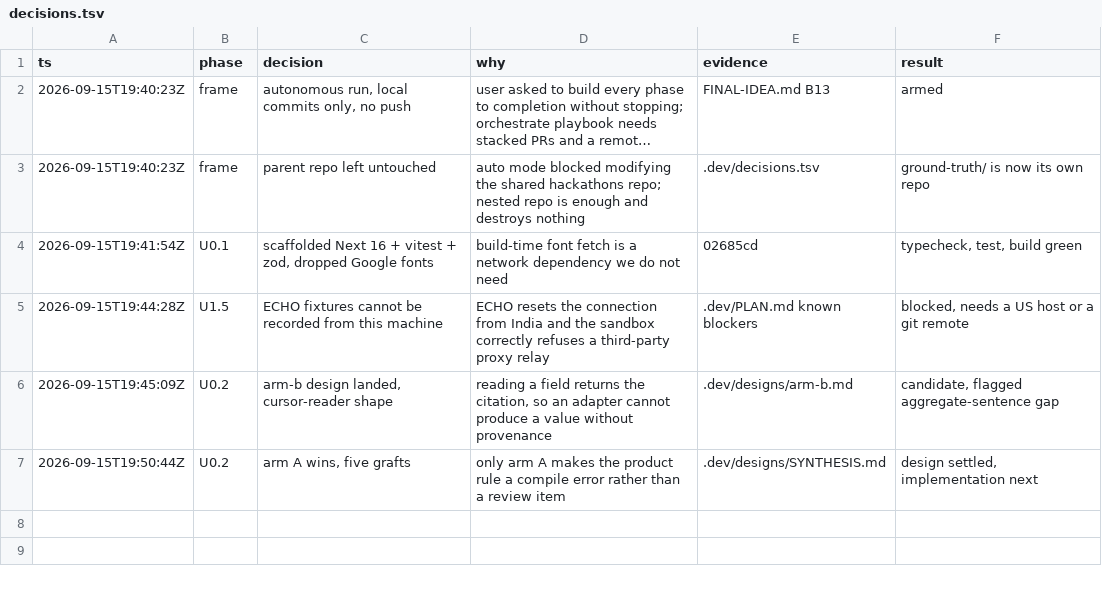
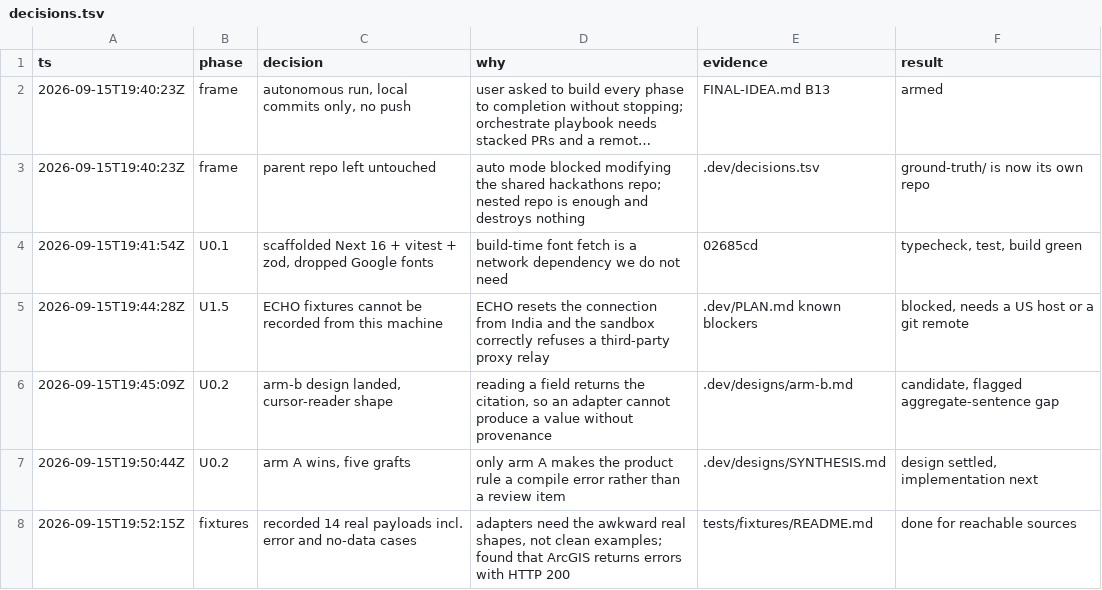
Before and after one commit to opx0/groundtruth, a TSV file: .dev/decisions.tsv, drawn as a sheet; long unchanged cells end in …; the diff names each change by its address in the sheet, - before the commit and + after, or states it on an @@ line.

Commit message:
feat: enforce provenance through the evidence kernel
Represent factual sentences as typed templates over sourced government fields. Rendering and tracing read the live evidence store, computation provenance recurses to its inputs, and deleting a record removes both its sentence and trace.

Ban type escapes in the evidence and adapter boundaries, prove invalid templates fail compilation, and mutation-check the structural guards. Capture the remaining kernel gaps before adapters build against the types.

```diff
--- a/.dev/decisions.tsv
+++ b/.dev/decisions.tsv
+row 8: 2026-09-15T19:52:15Z | fixtures | recorded 14 real payloads incl. error and no-data cases | adapters need the awkward real shapes, not clean examples; found that ArcGIS returns errors with HTTP 200 | tests/fixtures/README.md | done for reachable sources
```
Also changed, not shown: 15 other files.
